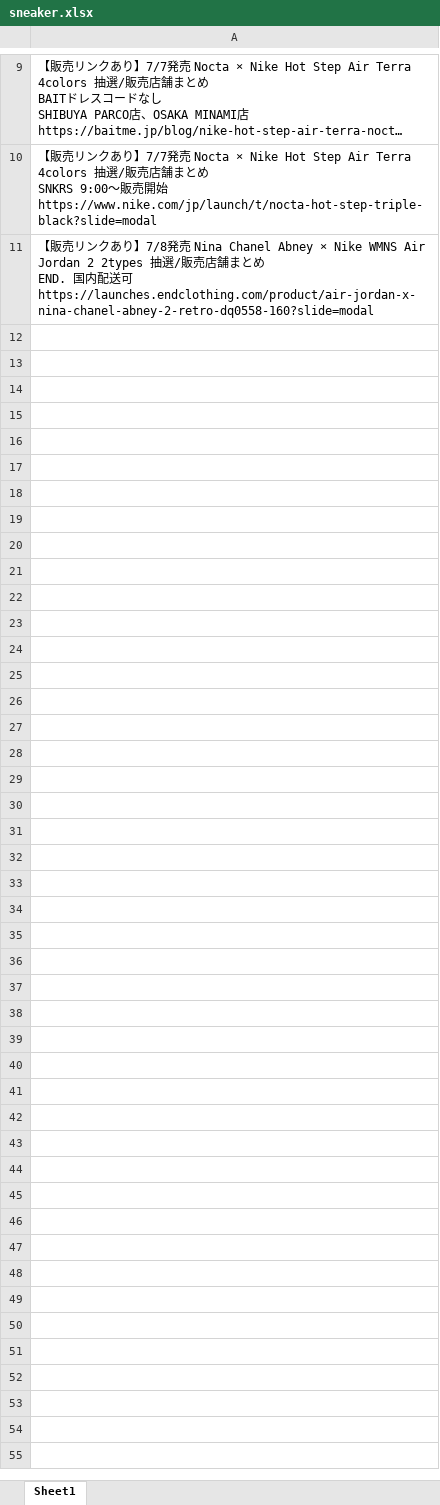
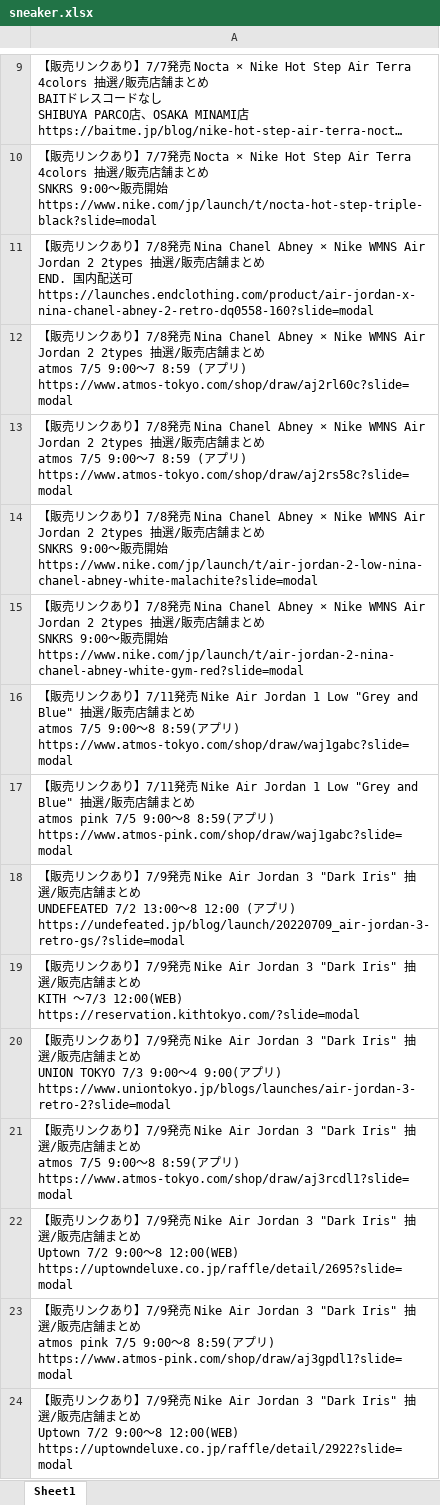
Before and after one commit to osuke5030/article, an Excel workbook: sneaker.xlsx, sheet Sheet1, drawn as a sheet; only a part is shown, gaps mark what is left out; long unchanged cells end in …; values as stored, in another font and other column widths than the file's, no borders; ↵ is a line break in a cell; the diff names each change by its address in the sheet, - before the commit and + after, or states it on an @@ line.

```diff
--- a/sneaker.xlsx (sheet Sheet1)
+++ b/sneaker.xlsx (sheet Sheet1)
+row 12: 【販売リンクあり】7/8発売 Nina Chanel Abney × Nike WMNS Air Jordan 2 2types 抽選/販売店舗まとめ ↵ atmos 7/5 9:00〜7 8:59 (アプリ) ↵ https://www.atmos-tokyo.com/shop/draw/aj2rl60c?slide=modal
+row 13: 【販売リンクあり】7/8発売 Nina Chanel Abney × Nike WMNS Air Jordan 2 2types 抽選/販売店舗まとめ ↵ atmos 7/5 9:00〜7 8:59 (アプリ) ↵ https://www.atmos-tokyo.com/shop/draw/aj2rs58c?slide=modal
+row 14: 【販売リンクあり】7/8発売 Nina Chanel Abney × Nike WMNS Air Jordan 2 2types 抽選/販売店舗まとめ ↵ SNKRS 9:00〜販売開始 ↵ https://www.nike.com/jp/launch/t/air-jordan-2-low-nina-chanel-abney-white-malachite?slide=modal
+row 15: 【販売リンクあり】7/8発売 Nina Chanel Abney × Nike WMNS Air Jordan 2 2types 抽選/販売店舗まとめ ↵ SNKRS 9:00〜販売開始 ↵ https://www.nike.com/jp/launch/t/air-jordan-2-nina-chanel-abney-white-gym-red?slide=modal
+row 16: 【販売リンクあり】7/11発売 Nike Air Jordan 1 Low "Grey and Blue" 抽選/販売店舗まとめ ↵ atmos 7/5 9:00〜8 8:59(アプリ) ↵ https://www.atmos-tokyo.com/shop/draw/waj1gabc?slide=modal
+row 17: 【販売リンクあり】7/11発売 Nike Air Jordan 1 Low "Grey and Blue" 抽選/販売店舗まとめ ↵ atmos pink 7/5 9:00〜8 8:59(アプリ) ↵ https://www.atmos-pink.com/shop/draw/waj1gabc?slide=modal
+row 18: 【販売リンクあり】7/9発売 Nike Air Jordan 3 "Dark Iris" 抽選/販売店舗まとめ ↵ UNDEFEATED 7/2 13:00〜8 12:00 (アプリ) ↵ https://undefeated.jp/blog/launch/20220709_air-jordan-3-retro-gs/?slide=modal
+row 19: 【販売リンクあり】7/9発売 Nike Air Jordan 3 "Dark Iris" 抽選/販売店舗まとめ ↵ KITH 〜7/3 12:00(WEB) ↵ https://reservation.kithtokyo.com/?slide=modal
+row 20: 【販売リンクあり】7/9発売 Nike Air Jordan 3 "Dark Iris" 抽選/販売店舗まとめ ↵ UNION TOKYO 7/3 9:00〜4 9:00(アプリ) ↵ https://www.uniontokyo.jp/blogs/launches/air-jordan-3-retro-2?slide=modal
+row 21: 【販売リンクあり】7/9発売 Nike Air Jordan 3 "Dark Iris" 抽選/販売店舗まとめ ↵ atmos 7/5 9:00〜8 8:59(アプリ) ↵ https://www.atmos-tokyo.com/shop/draw/aj3rcdl1?slide=modal
+row 22: 【販売リンクあり】7/9発売 Nike Air Jordan 3 "Dark Iris" 抽選/販売店舗まとめ ↵ Uptown 7/2 9:00〜8 12:00(WEB) ↵ https://uptowndeluxe.co.jp/raffle/detail/2695?slide=modal
+row 23: 【販売リンクあり】7/9発売 Nike Air Jordan 3 "Dark Iris" 抽選/販売店舗まとめ ↵ atmos pink 7/5 9:00〜8 8:59(アプリ) ↵ https://www.atmos-pink.com/shop/draw/aj3gpdl1?slide=modal
+row 24: 【販売リンクあり】7/9発売 Nike Air Jordan 3 "Dark Iris" 抽選/販売店舗まとめ ↵ Uptown 7/2 9:00〜8 12:00(WEB) ↵ https://uptowndeluxe.co.jp/raffle/detail/2922?slide=modal
```
Also changed, not shown: 1 other file.
